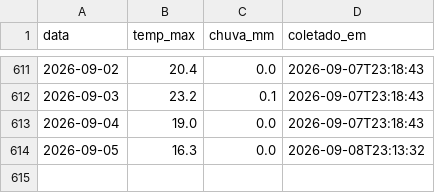
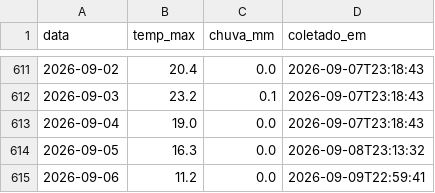
Before and after one commit to henriquereolonpain-sys/-monitor-agro-rs, a CSV file: data/raw/clima.csv, drawn as a sheet; only a part is shown, gaps mark what is left out.

```diff
--- a/data/raw/clima.csv
+++ b/data/raw/clima.csv
@@ -614 +614,2 @@ data,temp_max,chuva_mm,coletado_em
 2026-09-05,16.3,0.0,2026-09-08T23:13:32
+2026-09-06,11.2,0.0,2026-09-09T22:59:41
```
Also changed, not shown: data/processed/serie_completa.csv, data/raw/precos.csv, 2 other files.
